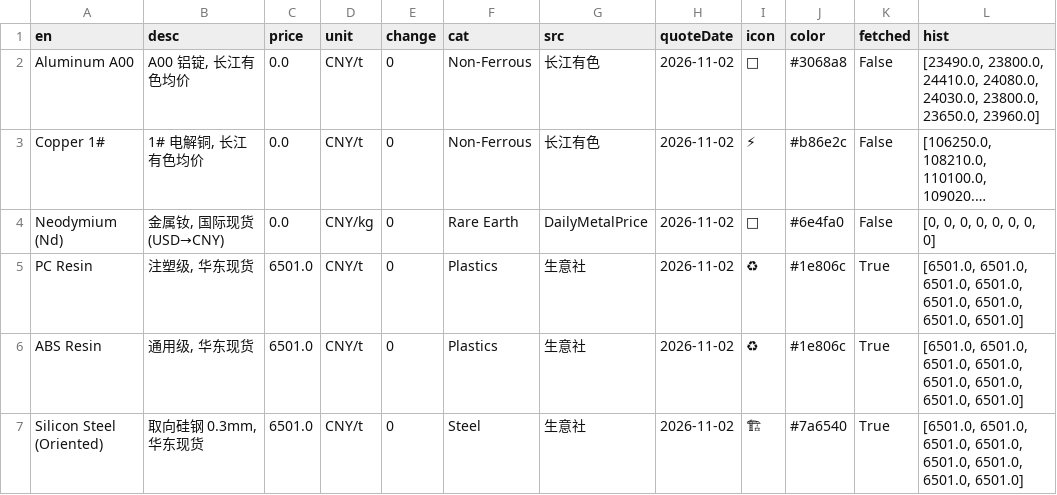
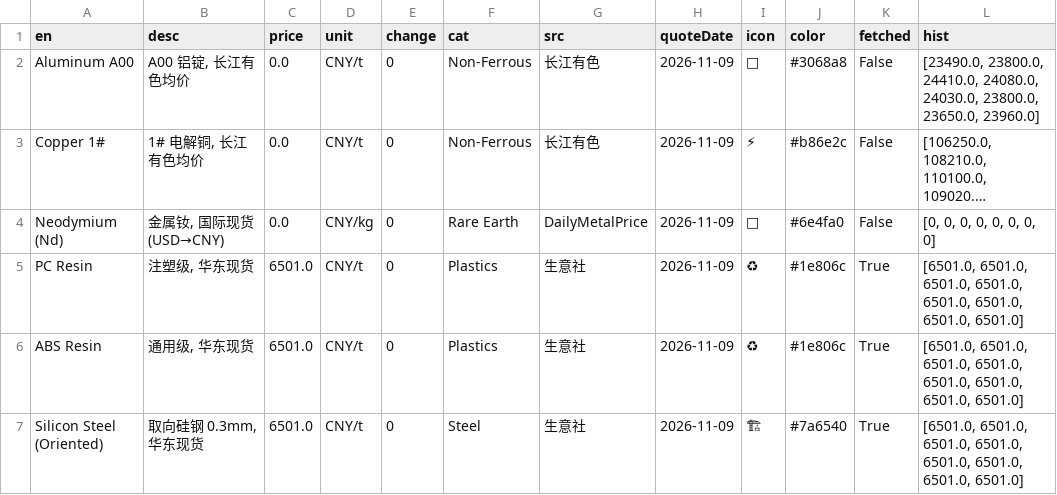
Before and after one commit to yizhouhe-lgtm/bolt-sc-prices, a CSV file: data/latest.csv, drawn as a sheet; long unchanged cells end in …; the diff names each change by its address in the sheet, - before the commit and + after, or states it on an @@ line.

Commit message:
📊 Update prices 2026-11-09

```diff
--- a/data/latest.csv
+++ b/data/latest.csv
-H2:H7 (quoteDate): 2026-11-02
+H2:H7 (quoteDate): 2026-11-09
```
Also changed, not shown: 2 other files.
